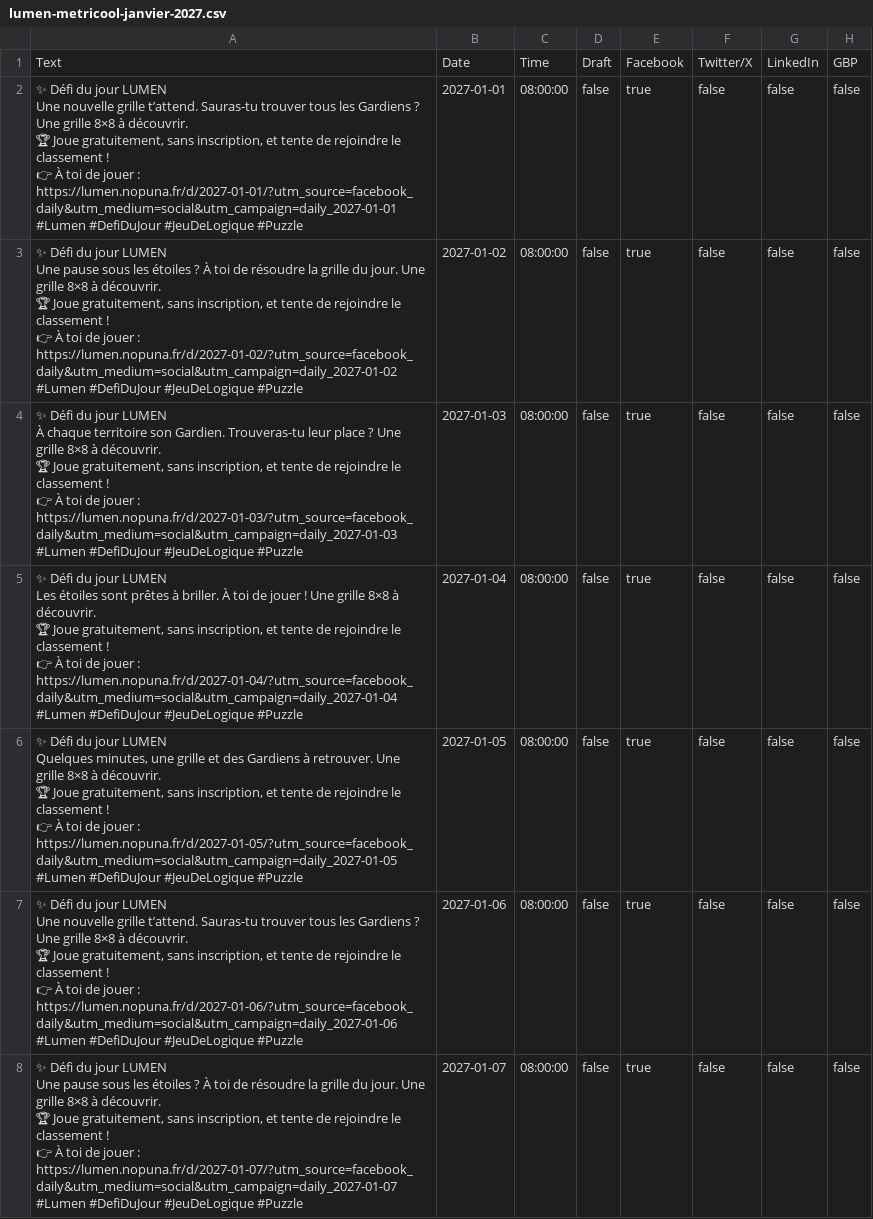
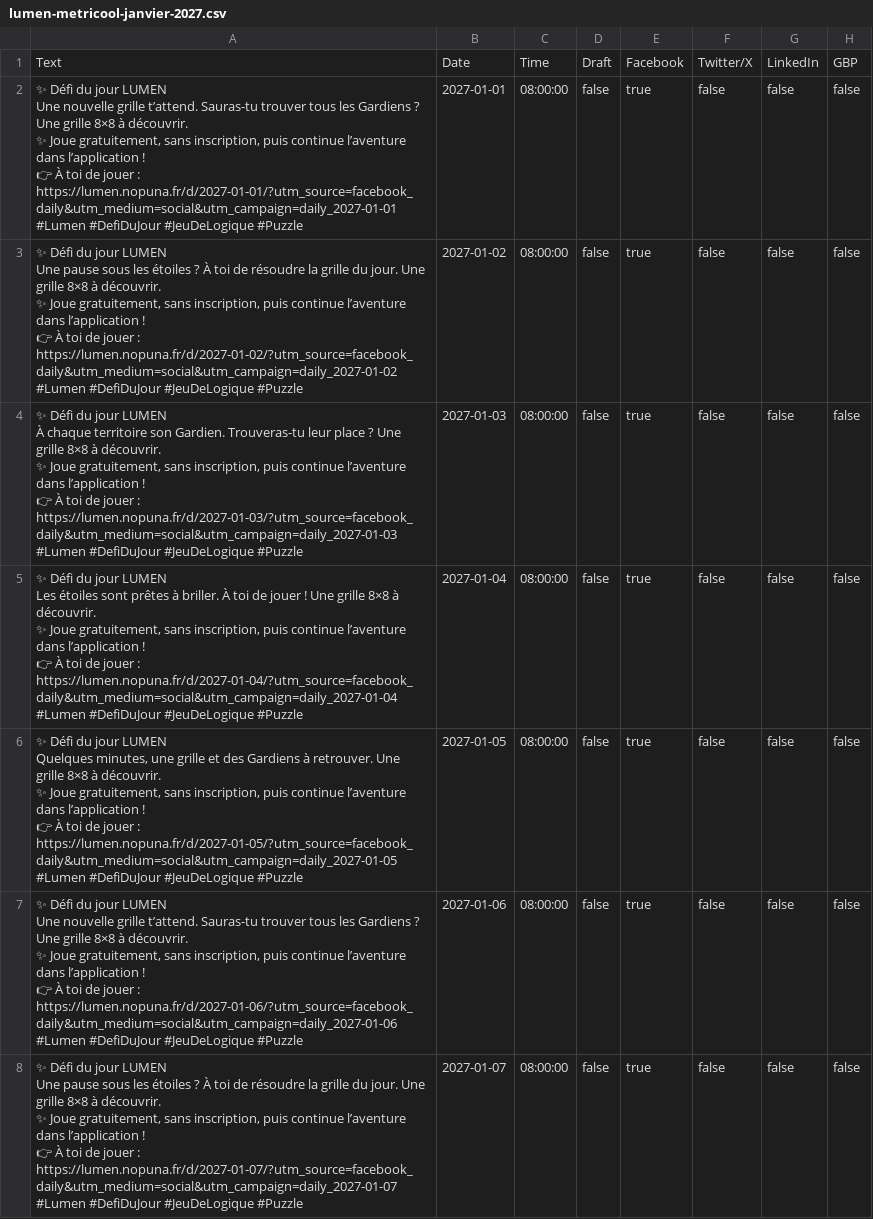
Before and after one commit to Anuponk/lumen, a CSV file: docs/marketing/exports/lumen-metricool-janvier-2027.csv, drawn as a sheet; only a part is shown; ↵ is a line break in a cell; the diff covers the shown part only; the diff names each change by its address in the sheet, - before the commit and + after, or states it on an @@ line.

```diff
--- a/docs/marketing/exports/lumen-metricool-janvier-2027.csv
+++ b/docs/marketing/exports/lumen-metricool-janvier-2027.csv
-A2: …à découvrir. ↵ 🏆 Joue gratuitement, sans inscription, et tente de rejoindre le classement ! ↵ 👉…
+A2: …à découvrir. ↵ ✨ Joue gratuitement, sans inscription, puis continue l’aventure dans l’application ! ↵ 👉…
-A3: …à découvrir. ↵ 🏆 Joue gratuitement, sans inscription, et tente de rejoindre le classement ! ↵ 👉…
+A3: …à découvrir. ↵ ✨ Joue gratuitement, sans inscription, puis continue l’aventure dans l’application ! ↵ 👉…
-A4: …à découvrir. ↵ 🏆 Joue gratuitement, sans inscription, et tente de rejoindre le classement ! ↵ 👉…
+A4: …à découvrir. ↵ ✨ Joue gratuitement, sans inscription, puis continue l’aventure dans l’application ! ↵ 👉…
-A5: …à découvrir. ↵ 🏆 Joue gratuitement, sans inscription, et tente de rejoindre le classement ! ↵ 👉…
+A5: …à découvrir. ↵ ✨ Joue gratuitement, sans inscription, puis continue l’aventure dans l’application ! ↵ 👉…
-A6: …à découvrir. ↵ 🏆 Joue gratuitement, sans inscription, et tente de rejoindre le classement ! ↵ 👉…
+A6: …à découvrir. ↵ ✨ Joue gratuitement, sans inscription, puis continue l’aventure dans l’application ! ↵ 👉…
-A7: …à découvrir. ↵ 🏆 Joue gratuitement, sans inscription, et tente de rejoindre le classement ! ↵ 👉…
+A7: …à découvrir. ↵ ✨ Joue gratuitement, sans inscription, puis continue l’aventure dans l’application ! ↵ 👉…
-A8: …à découvrir. ↵ 🏆 Joue gratuitement, sans inscription, et tente de rejoindre le classement ! ↵ 👉…
+A8: …à découvrir. ↵ ✨ Joue gratuitement, sans inscription, puis continue l’aventure dans l’application ! ↵ 👉…
```
Also changed, not shown: 24 edited cells elsewhere in this file, docs/marketing/exports/lumen-metricool-decembre-2026.csv, docs/marketing/exports/lumen-metricool-test-brouillon.csv, 13 other files.
